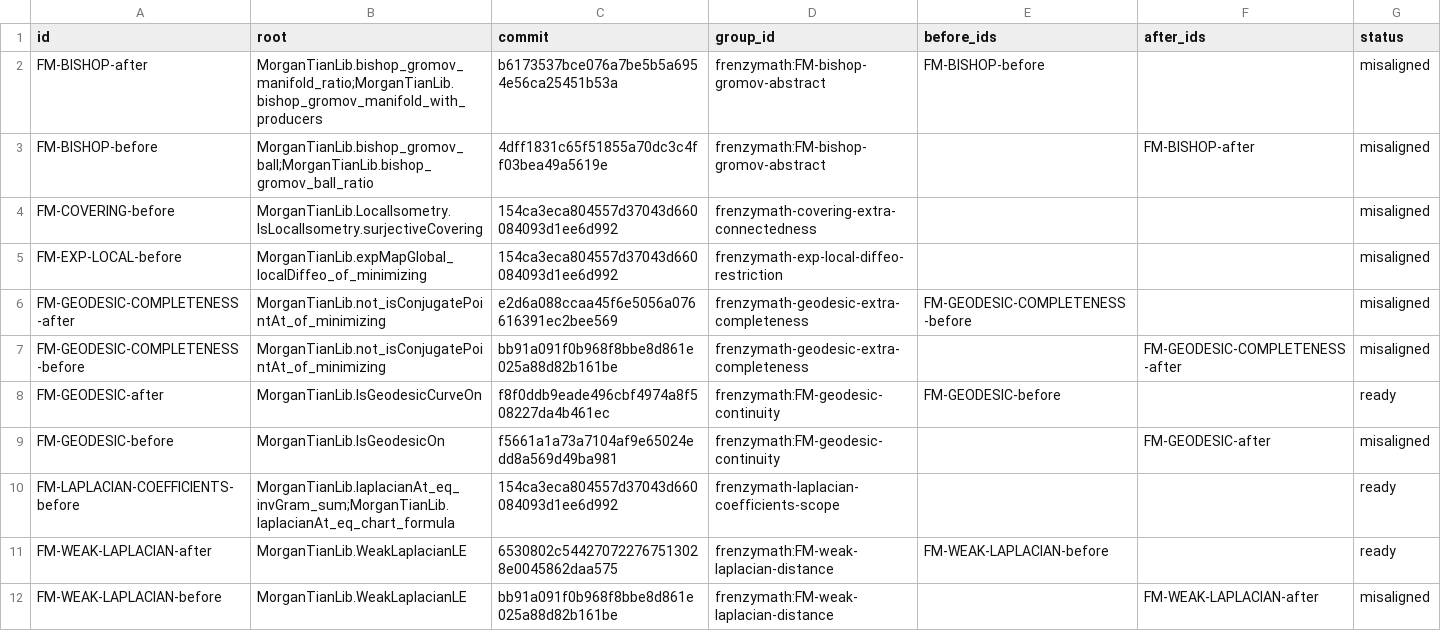
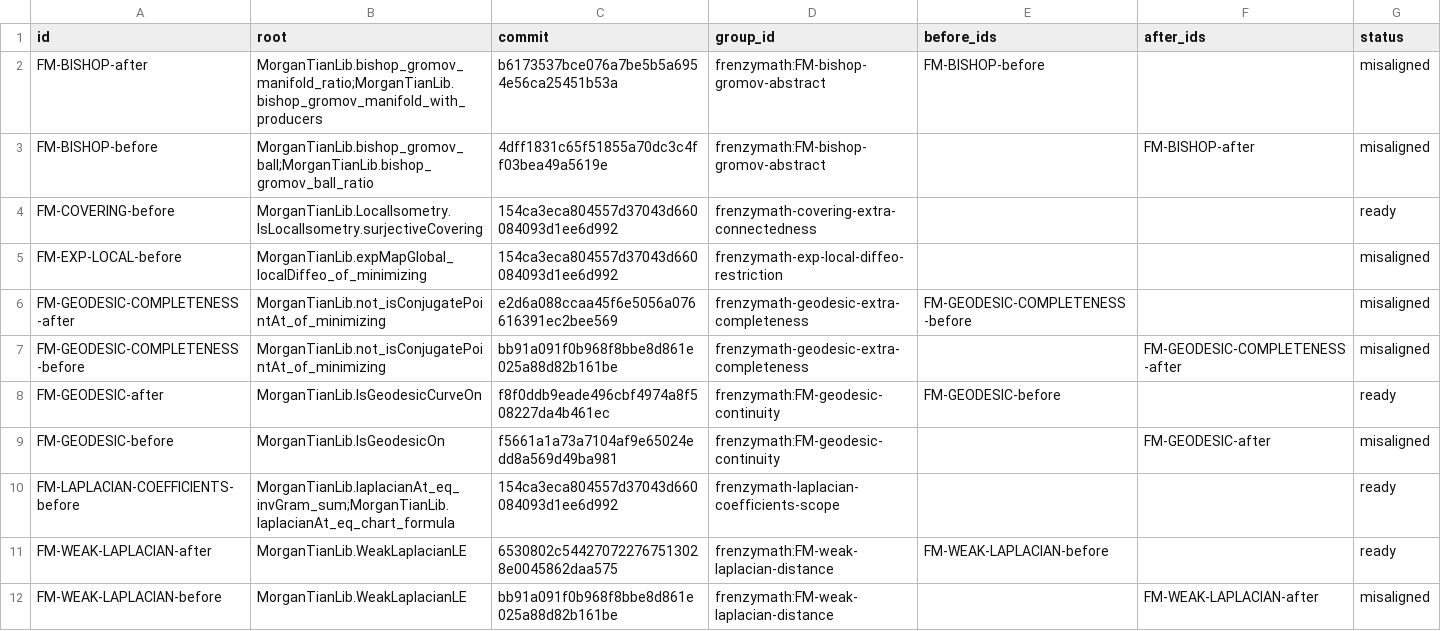
Before and after one commit to MechMath/LeanReviewBench, a CSV file: datasets/frenzymath/index.csv, drawn as a sheet.

```diff
--- a/datasets/frenzymath/index.csv
+++ b/datasets/frenzymath/index.csv
@@ -3,3 +3,3 @@ FM-BISHOP-after,MorganTianLib.bishop_gromov_manifold_ratio;MorganTianLib.bishop_
 FM-BISHOP-before,MorganTianLib.bishop_gromov_ball;MorganTianLib.bishop_gromov_ball_ratio,4dff1831c65f51855a70dc3c4ff03bea49a5619e,frenzymath:FM-bishop-gromov-abstract,,FM-BISHOP-after,misaligned
-FM-COVERING-before,MorganTianLib.LocalIsometry.IsLocalIsometry.surjectiveCovering,154ca3eca804557d37043d660084093d1ee6d992,frenzymath-covering-extra-connectedness,,,misaligned
+FM-COVERING-before,MorganTianLib.LocalIsometry.IsLocalIsometry.surjectiveCovering,154ca3eca804557d37043d660084093d1ee6d992,frenzymath-covering-extra-connectedness,,,ready
 FM-EXP-LOCAL-before,MorganTianLib.expMapGlobal_localDiffeo_of_minimizing,154ca3eca804557d37043d660084093d1ee6d992,frenzymath-exp-local-diffeo-restriction,,,misaligned
```
Also changed, not shown: metadata/taxonomy/cases.csv, 19 other files.
